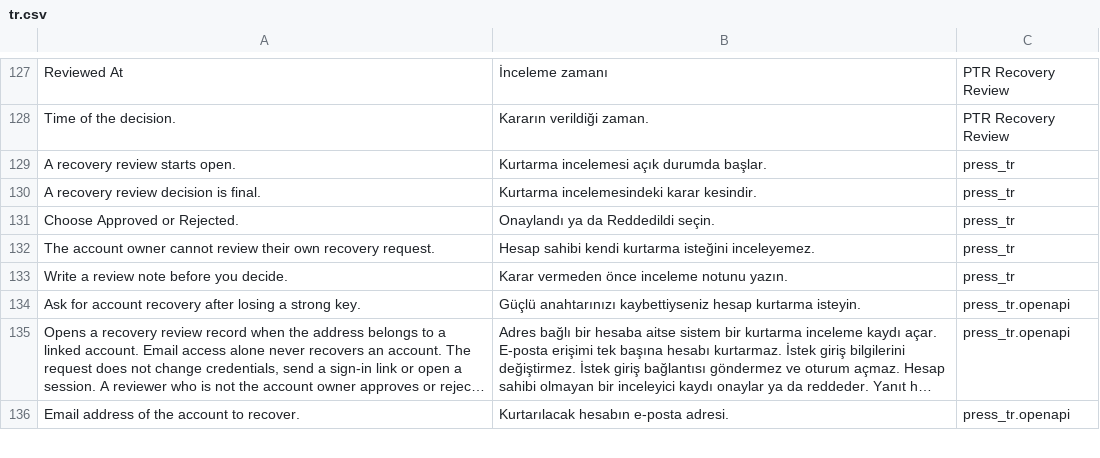
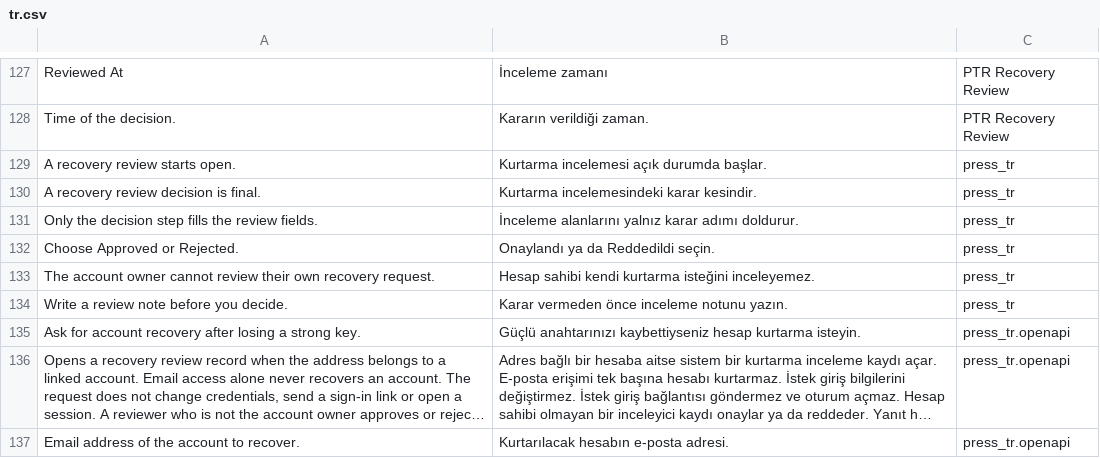
Before and after one commit to metafrappe/backend, a CSV file: apps/press_tr/press_tr/translations/tr.csv, drawn as a sheet; only a part is shown, gaps mark what is left out; long unchanged cells end in ….

Commit message:
G-163: karar verilen kurtarma kaydı donar, Semgrep istisnaları gerekçeli (AJA-410)
- Karardan sonra kaydın hiçbir alanı değişmez. API ile yazma da reddedilir.
- Açık kayıtta kimlik bağlantısı, istek zamanı ve inceleme alanları değişmez.
- identity_link alanı set_only_once oldu.
- İki Semgrep bulgusu kodda kapanmadı. İkisi gerekçesiyle inceleme listesine yazıldı.
- Kapsamdaki dosyalar değişti. Bu yüzden onay özeti yeniden hesaplandı. Özeti bağımsız güvenlik incelemesi onaylamalı.

```diff
--- a/apps/press_tr/press_tr/translations/tr.csv
+++ b/apps/press_tr/press_tr/translations/tr.csv
@@ -130,2 +130,3 @@ A recovery review starts open.,Kurtarma incelemesi açık durumda başlar.,press
 A recovery review decision is final.,Kurtarma incelemesindeki karar kesindir.,press_tr
+Only the decision step fills the review fields.,İnceleme alanlarını yalnız karar adımı doldurur.,press_tr
 Choose Approved or Rejected.,Onaylandı ya da Reddedildi seçin.,press_tr
```
Also changed, not shown: 3 other files.
